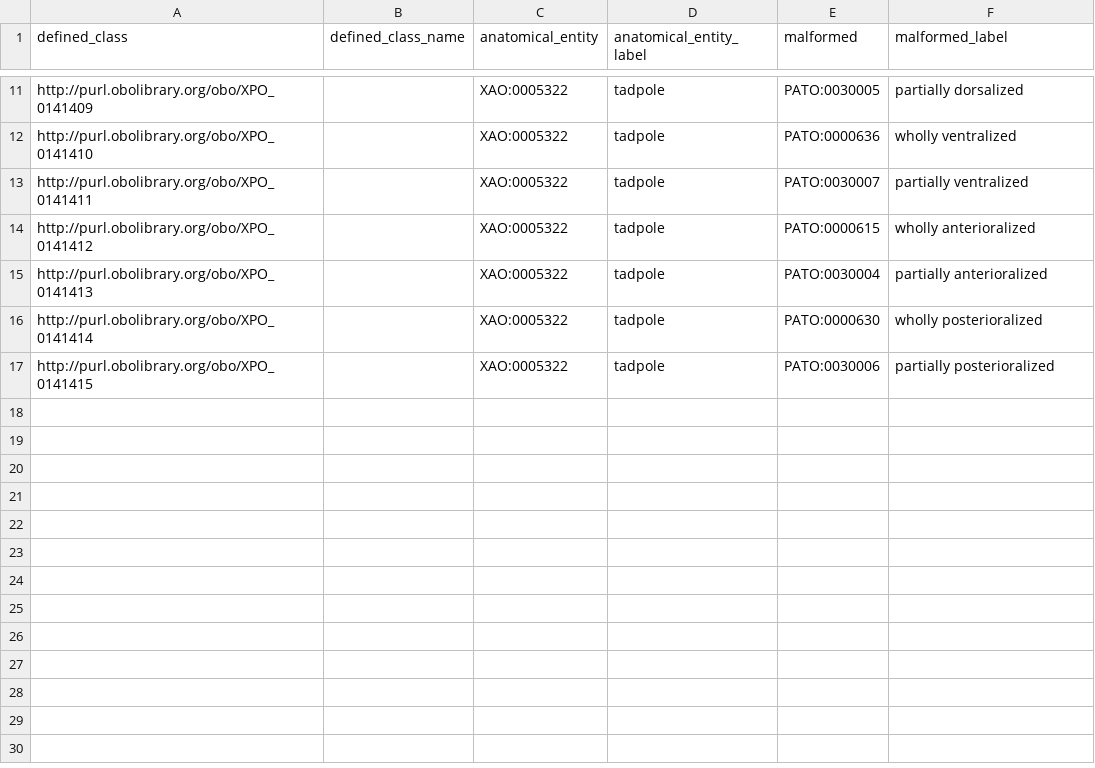
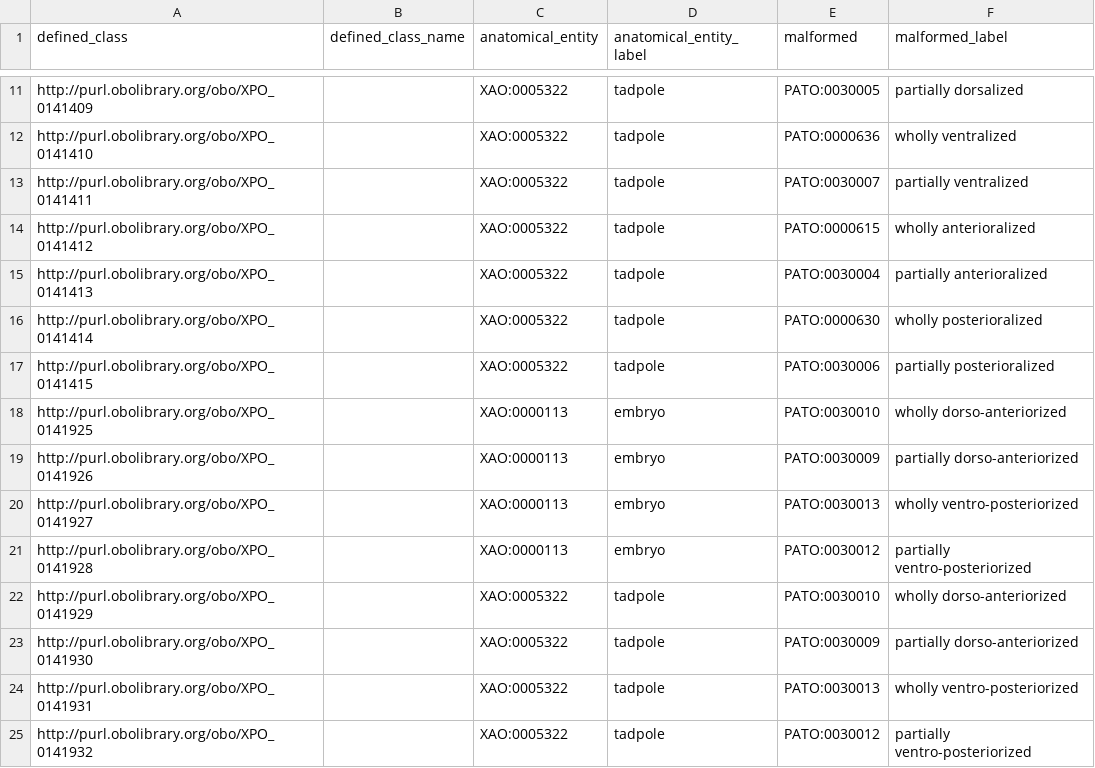
Before and after one commit to obophenotype/xenopus-phenotype-ontology, a TSV file: src/patterns/data/manual/malformedAnatomicalEntityByType.tsv, drawn as a sheet; only a part is shown, gaps mark what is left out; the diff names each change by its address in the sheet, - before the commit and + after, or states it on an @@ line.

```diff
--- a/src/patterns/data/manual/malformedAnatomicalEntityByType.tsv
+++ b/src/patterns/data/manual/malformedAnatomicalEntityByType.tsv
+row 18: http://purl.obolibrary.org/obo/XPO_0141925 |  | XAO:0000113 | embryo | PATO:0030010 | wholly dorso-anteriorized
+row 19: http://purl.obolibrary.org/obo/XPO_0141926 |  | XAO:0000113 | embryo | PATO:0030009 | partially dorso-anteriorized
+row 20: http://purl.obolibrary.org/obo/XPO_0141927 |  | XAO:0000113 | embryo | PATO:0030013 | wholly ventro-posteriorized
+row 21: http://purl.obolibrary.org/obo/XPO_0141928 |  | XAO:0000113 | embryo | PATO:0030012 | partially ventro-posteriorized
+row 22: http://purl.obolibrary.org/obo/XPO_0141929 |  | XAO:0005322 | tadpole | PATO:0030010 | wholly dorso-anteriorized
+row 23: http://purl.obolibrary.org/obo/XPO_0141930 |  | XAO:0005322 | tadpole | PATO:0030009 | partially dorso-anteriorized
+row 24: http://purl.obolibrary.org/obo/XPO_0141931 |  | XAO:0005322 | tadpole | PATO:0030013 | wholly ventro-posteriorized
+row 25: http://purl.obolibrary.org/obo/XPO_0141932 |  | XAO:0005322 | tadpole | PATO:0030012 | partially ventro-posteriorized
```
Also changed, not shown: src/patterns/data/manual/abnormallyDuplicatedAnatomicalEntity.tsv, 1 other file.
